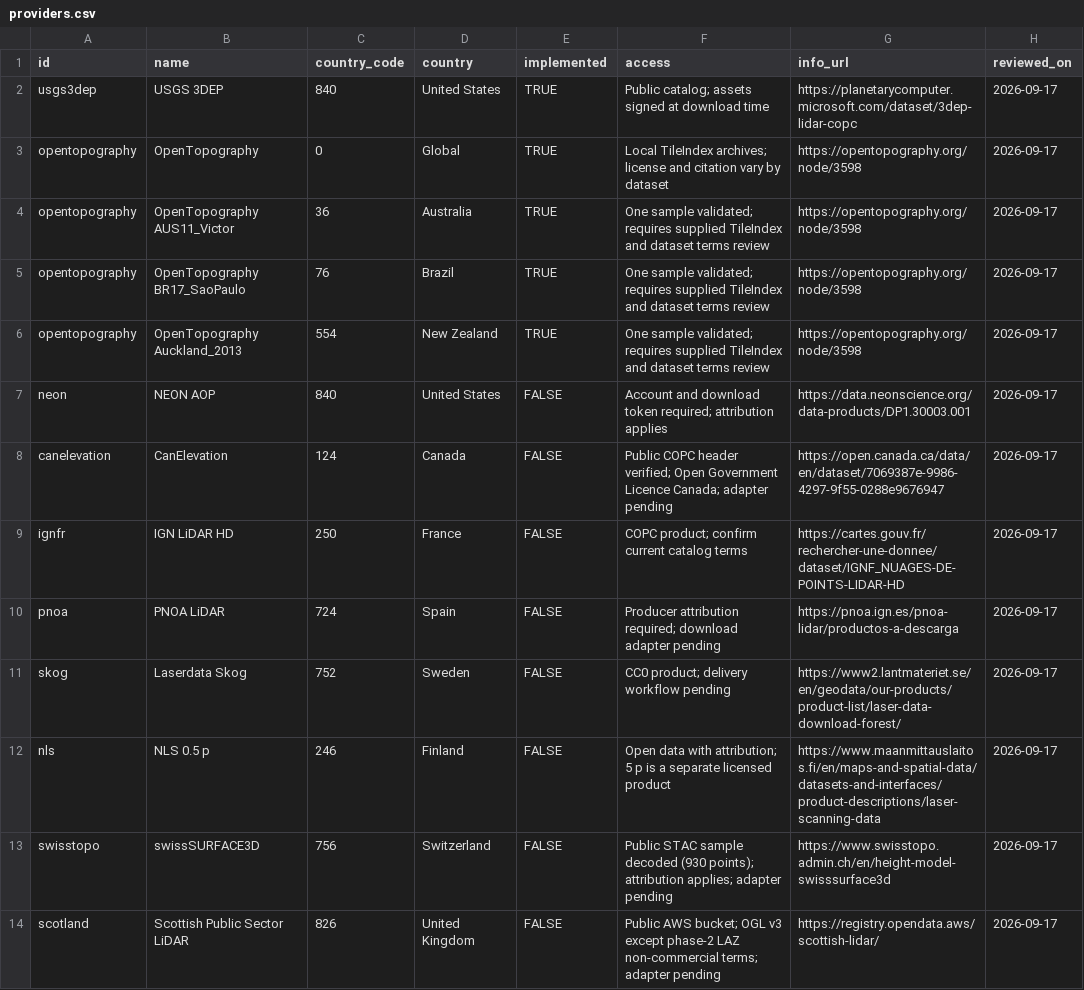
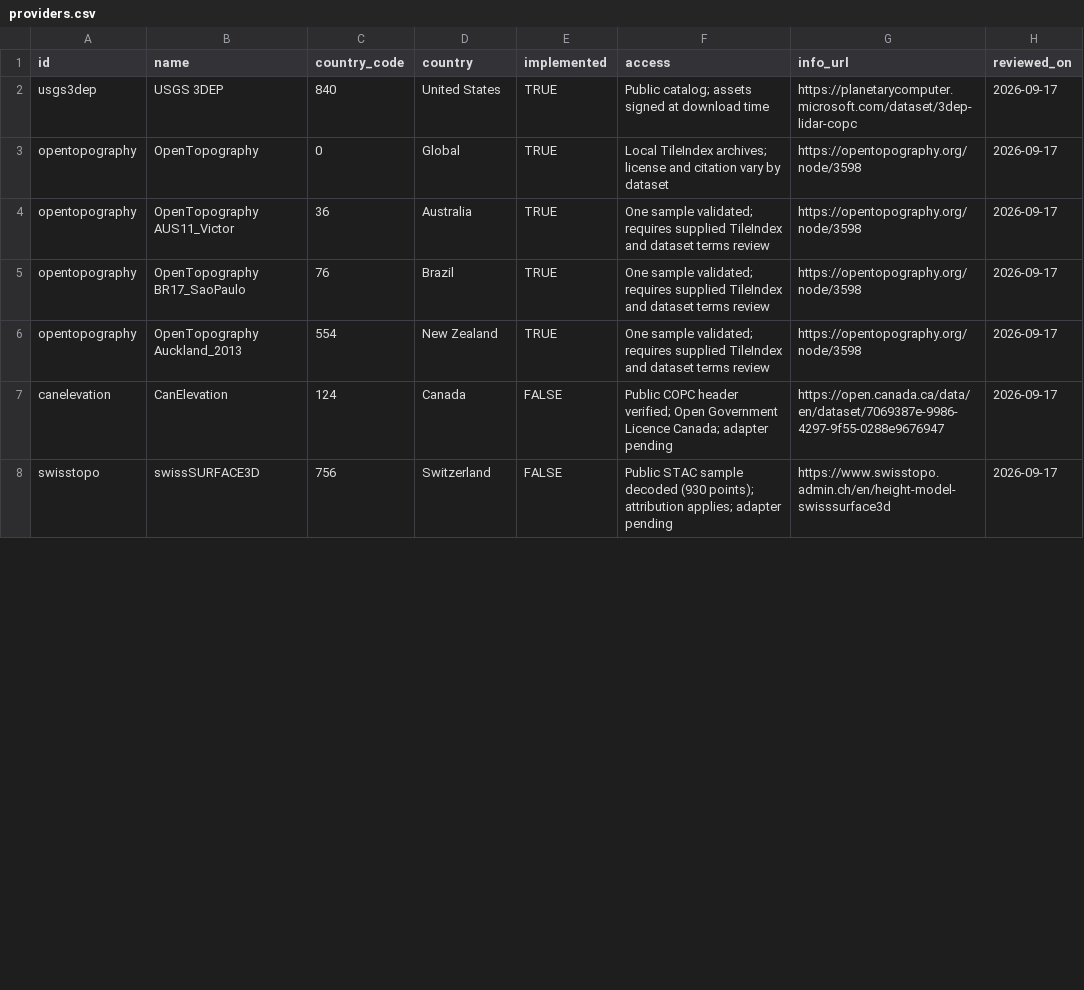
Before and after one commit to Cesarito2021/als_downloader, a CSV file: inst/extdata/providers.csv, drawn as a sheet; only a part is shown; the diff covers the shown part only.

```diff
--- a/inst/extdata/providers.csv
+++ b/inst/extdata/providers.csv
@@ -6,9 +6,3 @@ opentopography,OpenTopography BR17_SaoPaulo,76,Brazil,TRUE,One sample validated;
 opentopography,OpenTopography Auckland_2013,554,New Zealand,TRUE,One sample validated; requires supplied TileIndex and dataset terms review,https://opentopography.org/node/3598,2026-09-17
-neon,NEON AOP,840,United States,FALSE,Account and download token required; attribution applies,https://data.neonscience.org/data-products/DP1.30003.001,2026-09-17
 canelevation,CanElevation,124,Canada,FALSE,Public COPC header verified; Open Government Licence Canada; adapter pending,https://open.canada.ca/data/en/dataset/7069387e-9986-4297-9f55-0288e9676947,2026-09-17
-ignfr,IGN LiDAR HD,250,France,FALSE,COPC product; confirm current catalog terms,https://cartes.gouv.fr/rechercher-une-donnee/dataset/IGNF_NUAGES-DE-POINTS-LIDAR-HD,2026-09-17
-pnoa,PNOA LiDAR,724,Spain,FALSE,Producer attribution required; download adapter pending,https://pnoa.ign.es/pnoa-lidar/productos-a-descarga,2026-09-17
-skog,Laserdata Skog,752,Sweden,FALSE,CC0 product; delivery workflow pending,https://www2.lantmateriet.se/en/geodata/our-products/product-list/laser-data-download-forest/,2026-09-17
-nls,NLS 0.5 p,246,Finland,FALSE,Open data with attribution; 5 p is a separate licensed product,https://www.maanmittauslaitos.fi/en/maps-and-spatial-data/datasets-and-interfaces/product-descriptions/laser-scanning-data,2026-09-17
 swisstopo,swissSURFACE3D,756,Switzerland,FALSE,Public STAC sample decoded (930 points); attribution applies; adapter pending,https://www.swisstopo.admin.ch/en/height-model-swisssurface3d,2026-09-17
-scotland,Scottish Public Sector LiDAR,826,United Kingdom,FALSE,Public AWS bucket; OGL v3 except phase-2 LAZ non-commercial terms; adapter pending,https://registry.opendata.aws/scottish-lidar/,2026-09-17
```
Also changed, not shown: 4 removed rows and 3 edited cells elsewhere in this file, docs/link-checks.csv, 24 other files.
